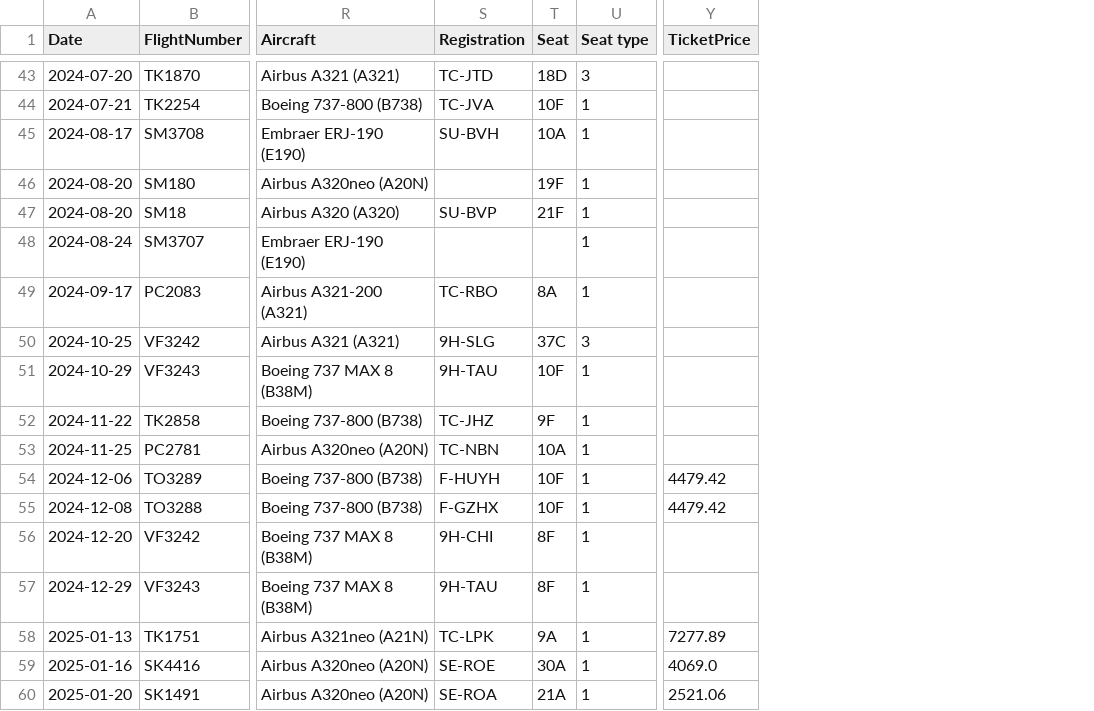
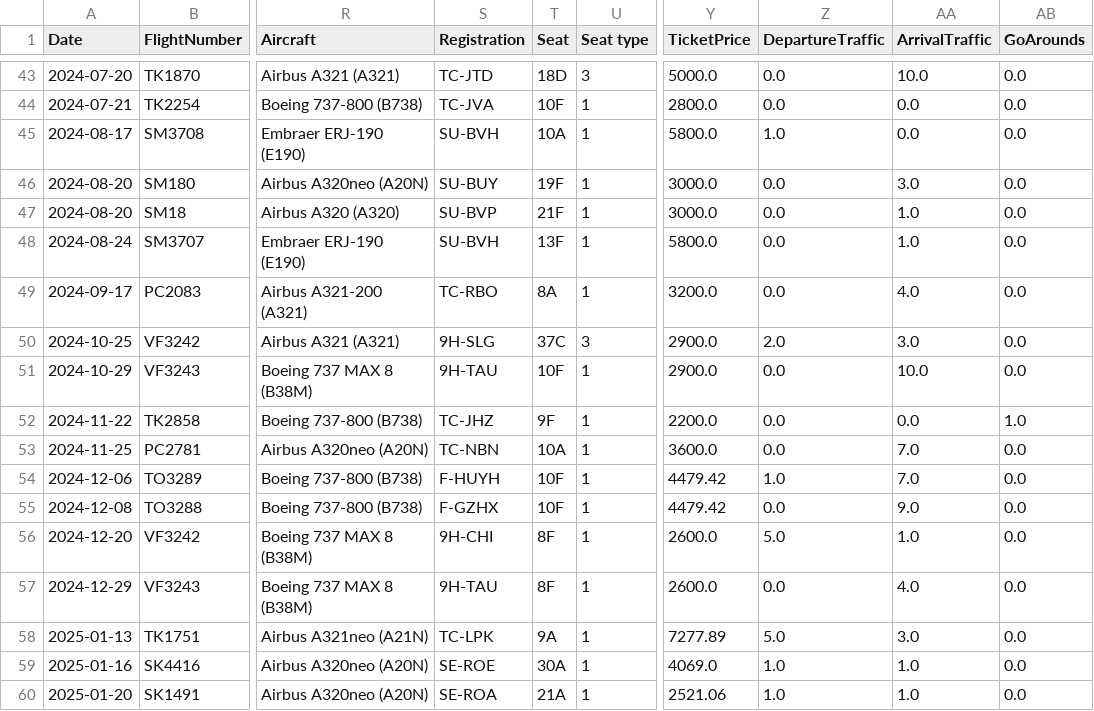
Before and after one commit to YouTube-101/data-sci-project, a CSV file: data-sources/cleandiary.csv, drawn as a sheet; only a part is shown, gaps mark what is left out; the diff covers the shown part only; the diff names each change by its address in the sheet, - before the commit and + after, or states it on an @@ line.

```diff
--- a/data-sources/cleandiary.csv
+++ b/data-sources/cleandiary.csv
+column Z (DepartureTraffic), rows 43-60: 0.0 | 0.0 | 1.0 | 0.0 | 0.0 | 0.0 | 0.0 | 2.0 | 0.0 | 0.0 | 0.0 | 1.0 | 0.0 | 5.0 | 0.0 | 5.0 | 1.0 | 1.0
+column AA (ArrivalTraffic), rows 43-60: 10.0 | 0.0 | 0.0 | 3.0 | 1.0 | 1.0 | 4.0 | 3.0 | 10.0 | 0.0 | 7.0 | 7.0 | 9.0 | 1.0 | 4.0 | 3.0 | 1.0 | 1.0
+column AB (GoArounds), rows 43-60: 0.0 | 0.0 | 0.0 | 0.0 | 0.0 | 0.0 | 0.0 | 0.0 | 0.0 | 1.0 | 0.0 | 0.0 | 0.0 | 0.0 | 0.0 | 0.0 | 0.0 | 0.0
-Y43 (TicketPrice): (empty)
+Y43 (TicketPrice): 5000.0
-Y44 (TicketPrice): (empty)
+Y44 (TicketPrice): 2800.0
-Y45 (TicketPrice): (empty)
+Y45 (TicketPrice): 5800.0
-S46 (Registration): (empty)
+S46 (Registration): SU-BUY
-Y46:Y47 (TicketPrice): (empty)
+Y46:Y47 (TicketPrice): 3000.0
-S48 (Registration): (empty)
+S48 (Registration): SU-BVH
-T48 (Seat): (empty)
+T48 (Seat): 13F
-Y48 (TicketPrice): (empty)
+Y48 (TicketPrice): 5800.0
-Y49 (TicketPrice): (empty)
+Y49 (TicketPrice): 3200.0
-Y50:Y51 (TicketPrice): (empty)
+Y50:Y51 (TicketPrice): 2900.0
-Y52 (TicketPrice): (empty)
+Y52 (TicketPrice): 2200.0
-Y53 (TicketPrice): (empty)
+Y53 (TicketPrice): 3600.0
-Y56:Y57 (TicketPrice): (empty)
+Y56:Y57 (TicketPrice): 2600.0
```
Also changed, not shown: 3 added rows and 35 edited cells elsewhere in this file, data-sources/flightdiary.csv, 7 other files.
